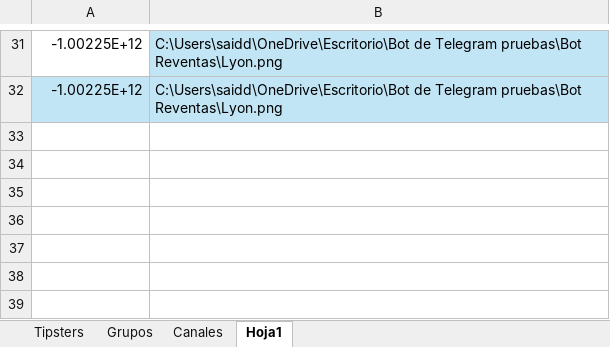
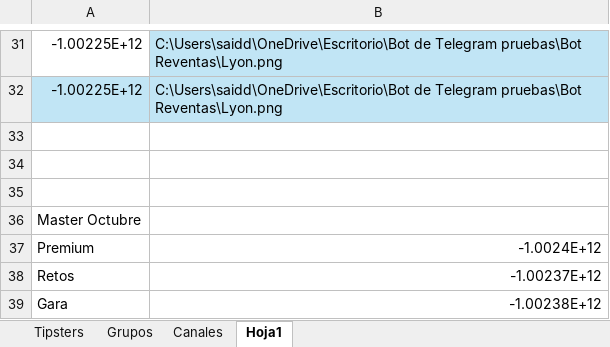
Before and after one commit to Askeladd369/EnviarTipsters, an Excel workbook: excel.xlsx, sheet Hoja1, drawn as a sheet; only a part is shown, gaps mark what is left out; values as stored, in another font and other column widths than the file's, no borders; the diff names each change by its address in the sheet, - before the commit and + after, or states it on an @@ line.

```diff
--- a/excel.xlsx (sheet Hoja1)
+++ b/excel.xlsx (sheet Hoja1)
+row 33: (empty)
+row 34: (empty)
+row 35: (empty)
+row 36: Master Octubre
+row 37: Premium | -1.0024E+12
+row 38: Retos | -1.00237E+12
+row 39: Gara | -1.00238E+12
```
Also changed, not shown: sheet Grupos, sheet Canales, 1 other file.
